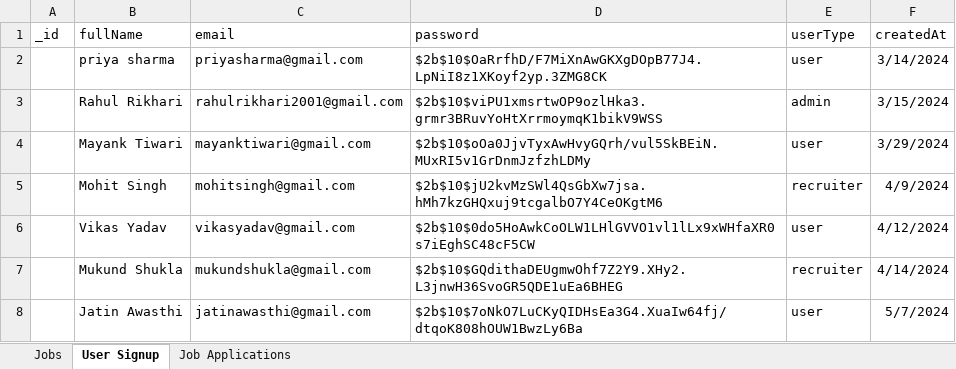
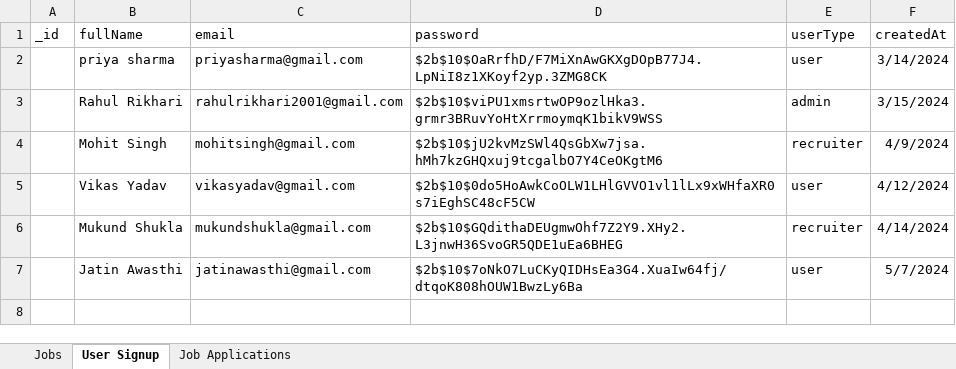
Before and after one commit to rikrahul/jobvista-mern-project, an Excel workbook: job-portal-server/backup.xlsx, sheet User Signup, drawn as a sheet; values as stored, in another font and other column widths than the file's, no borders; the diff names each change by its address in the sheet, - before the commit and + after, or states it on an @@ line.

```diff
--- a/job-portal-server/backup.xlsx (sheet User Signup)
+++ b/job-portal-server/backup.xlsx (sheet User Signup)
-row 4:  | Mayank Tiwari | mayanktiwari@gmail.com | $2b$10$oOa0JjvTyxAwHvyGQrh/vul5SkBEiN.MUxRI5v1GrDnmJzfzhLDMy | user | 3/29/2024
```
Also changed, not shown: sheet Job Applications, sheet Jobs, 3 other files.
